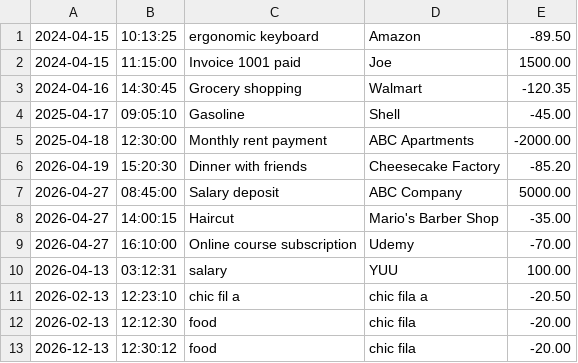
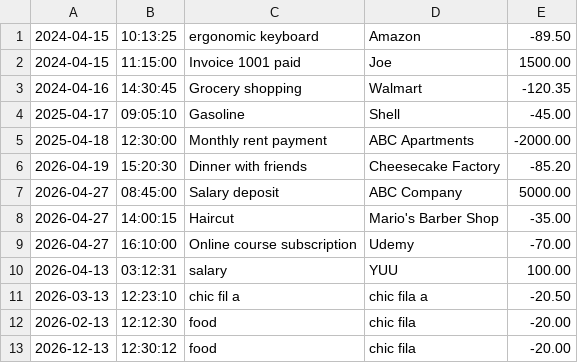
Before and after one commit to claudeb716/ledger-app, a CSV file: transactions.csv, drawn as a sheet.

```diff
--- a/transactions.csv
+++ b/transactions.csv
@@ -10,3 +10,3 @@
 2026-04-13|03:12:31|salary|YUU|100.00
-2026-02-13|12:23:10|chic fil a|chic fila a|-20.50
+2026-03-13|12:23:10|chic fil a|chic fila a|-20.50
 2026-02-13|12:12:30|food|chic fila |-20.00
```
Also changed, not shown: 1 other file.
